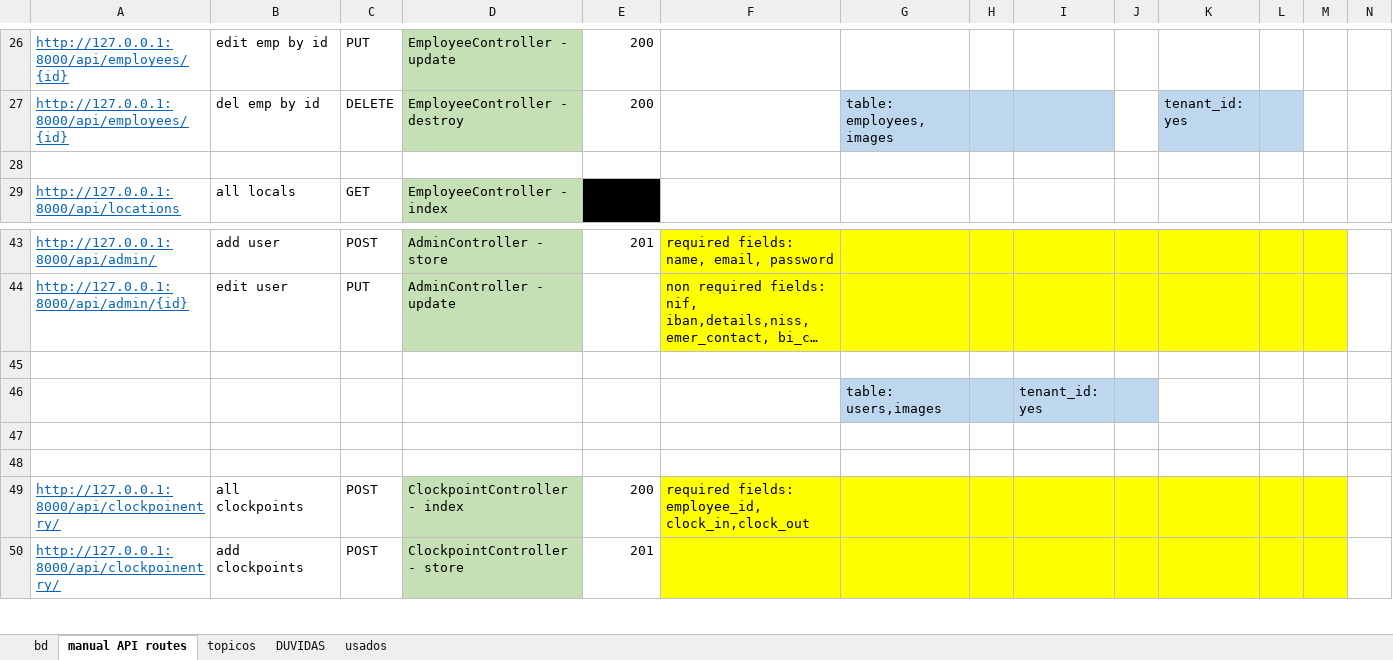
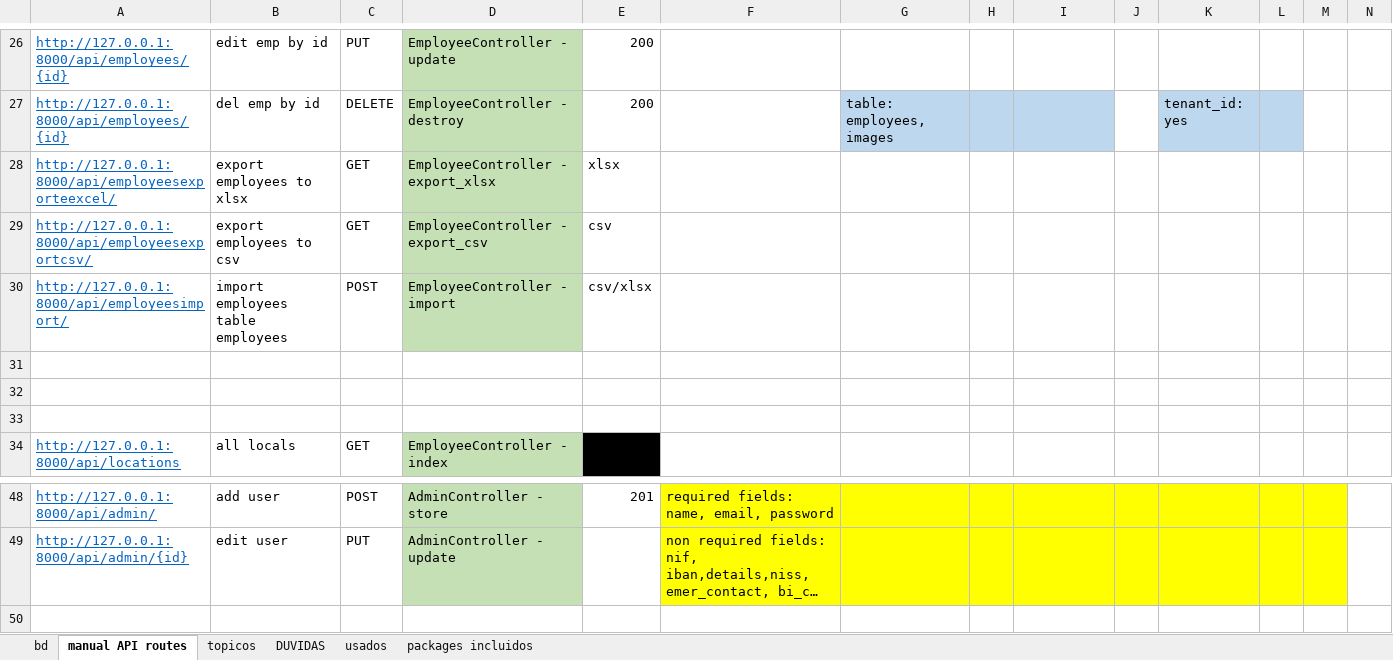
Before and after one commit to hugoresende27/estagio_relogio_ponto, an Excel workbook: docs_minha.xlsx, sheet manual API routes, drawn as a sheet; only a part is shown, gaps mark what is left out; the shorter side is filled out with more unchanged rows; long unchanged cells end in …; values as stored, in another font and other column widths than the file's, no borders; removed rows and columns are numbered as before the commit, all else as after; rows hold the shown columns only; the diff names each change by its address in the sheet, - before the commit and + after, or states it on an @@ line.

Commit message:
import-export-employees

```diff
--- a/docs_minha.xlsx (sheet manual API routes)
+++ b/docs_minha.xlsx (sheet manual API routes)
+sheet tab: packages incluidos
+row 28: http://127.0.0.1:8000/api/employeesexporteexcel/ | export employees to xlsx | GET | EmployeeController - export_xlsx | xlsx
+row 29: http://127.0.0.1:8000/api/employeesexportcsv/ | export employees to csv | GET | EmployeeController - export_csv | csv
+row 30: http://127.0.0.1:8000/api/employeesimport/ | import employees table employees | POST | EmployeeController - import | csv/xlsx
+row 31: (empty)
+row 32: (empty)
-row 45: (empty)
-row 46:  |  |  |  |  |  | table: users,images |  | tenant_id: yes
```
Also changed, not shown: 7 other files.
